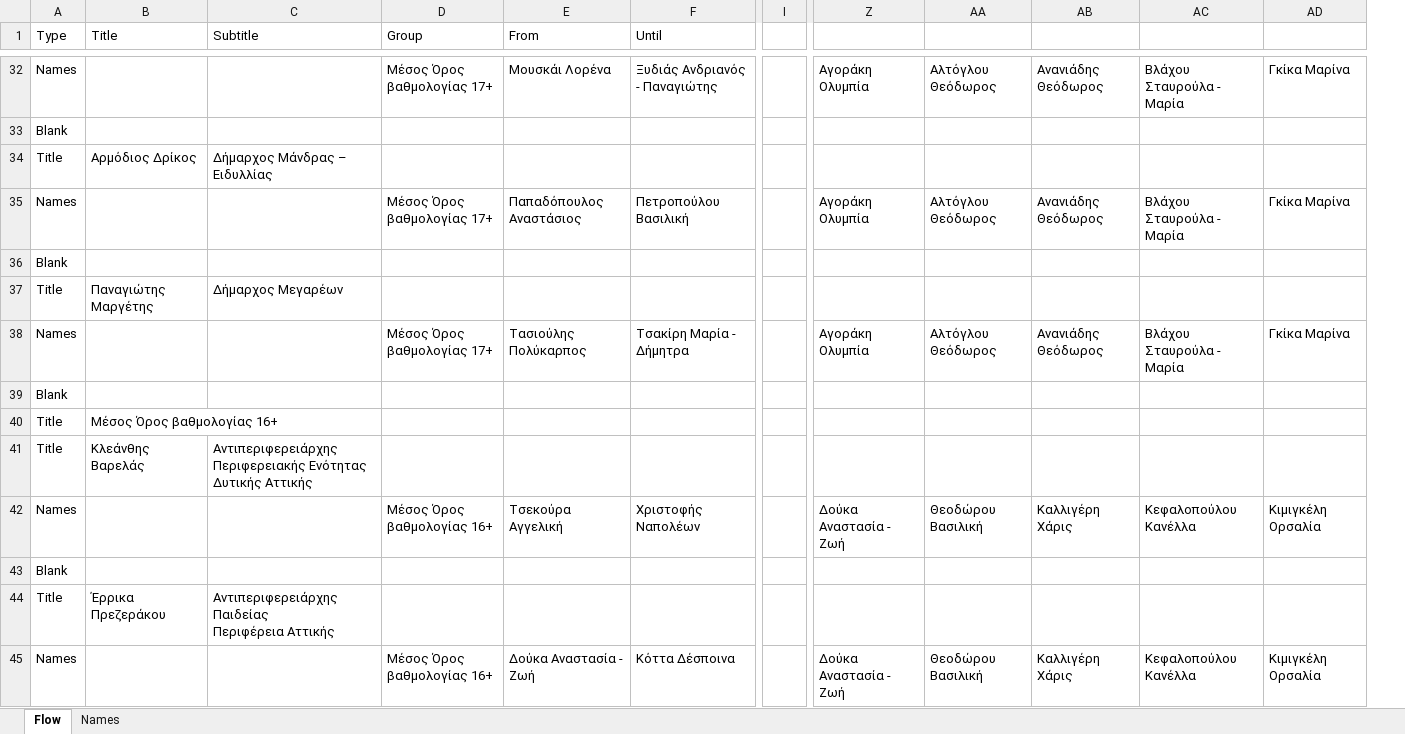
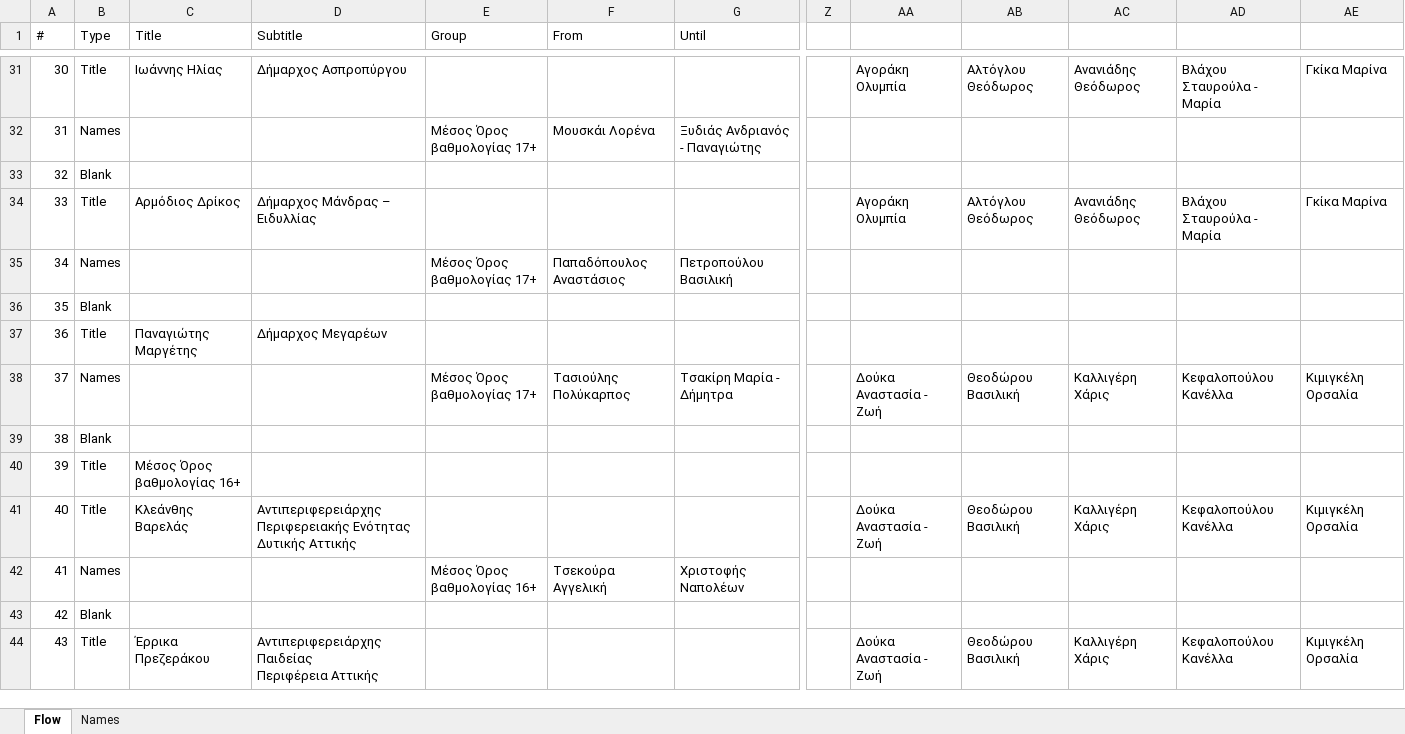
Before and after one commit to miagg/dualpresenter, an Excel workbook: resources/template.xlsx, sheet Flow, drawn as a sheet; only a part is shown, gaps mark what is left out; values as stored, in another font and other column widths than the file's, no cell formats; conditional formats and table styles not drawn; removed rows and columns are numbered as before the commit, all else as after; rows hold the shown columns only; ↵ is a line break in a cell; the diff covers the shown part only; the diff names each change by its address in the sheet, - before the commit and + after, or states it on an @@ line.

Commit message:
Add new order column in excel file

```diff
--- a/resources/template.xlsx (sheet Flow)
+++ b/resources/template.xlsx (sheet Flow)
+column A (#), row 31: 30; rows 33-34: 32 | 33; rows 36-37: 35 | 36; rows 39-41: 38 | 39 | 40; rows 43-44: 42 | 43
-column I, empty
+column Z, empty
-B31 (Type): Names
+B31 (Type): Title
-C31 (Title): (empty)
+C31 (Title): Ιωάννης Ηλίας
-D31 (Subtitle): (empty)
+D31 (Subtitle): Δήμαρχος Ασπροπύργου
-E31 (Group): Μέσος Όρος βαθμολογίας 17+
+E31 (Group): (empty)
-F31 (From): Μουσκάι Λορένα
+F31 (From): (empty)
-G31 (Until): Ξυδιάς Ανδριανός - Παναγιώτης
+G31 (Until): (empty)
+row 32: 31 | Names |  |  | Μέσος Όρος βαθμολογίας 17+ | Μουσκάι Λορένα | Ξυδιάς Ανδριανός - Παναγιώτης
-row 34: Title | Αρμόδιος Δρίκος | Δήμαρχος Μάνδρας – Ειδυλλίας
-B34 (Type): Names
+B34 (Type): Title
-C34 (Title): (empty)
+C34 (Title): Αρμόδιος Δρίκος
-D34 (Subtitle): (empty)
+D34 (Subtitle): Δήμαρχος Μάνδρας – Ειδυλλίας
-E34 (Group): Μέσος Όρος βαθμολογίας 17+
+E34 (Group): (empty)
-F34 (From): Παπαδόπουλος Αναστάσιος
+F34 (From): (empty)
-G34 (Until): Πετροπούλου Βασιλική
+G34 (Until): (empty)
+row 35: 34 | Names |  |  | Μέσος Όρος βαθμολογίας 17+ | Παπαδόπουλος Αναστάσιος | Πετροπούλου Βασιλική
-row 38: Names |  |  | Μέσος Όρος βαθμολογίας 17+ | Τασιούλης Πολύκαρπος | Τσακίρη Μαρία - Δήμητρα |  | Αγοράκη Ολυμπία | Αλτόγλου Θεόδωρος | Ανανιάδης Θεόδωρος | Βλάχου Σταυρούλα - Μαρία | Γκίκα Μαρίνα
+row 38: 37 | Names |  |  | Μέσος Όρος βαθμολογίας 17+ | Τασιούλης Πολύκαρπος | Τσακίρη Μαρία - Δήμητρα |  | Δούκα Αναστασία - Ζωή | Θεοδώρου Βασιλική | Καλλιγέρη Χάρις | Κεφαλοπούλου Κανέλλα | Κιμιγκέλη Ορσαλία
-row 41: Title | Κλεάνθης Βαρελάς | Αντιπεριφερειάρχης Περιφερειακής Ενότητας Δυτικής Αττικής
-B41 (Type): Names
+B41 (Type): Title
-C41 (Title): (empty)
+C41 (Title): Κλεάνθης Βαρελάς
-D41 (Subtitle): (empty)
+D41 (Subtitle): Αντιπεριφερειάρχης Περιφερειακής Ενότητας Δυτικής Αττικής
-E41 (Group): Μέσος Όρος βαθμολογίας 16+
+E41 (Group): (empty)
-F41 (From): Τσεκούρα Αγγελική
+F41 (From): (empty)
-G41 (Until): Χριστοφής Ναπολέων
+G41 (Until): (empty)
+row 42: 41 | Names |  |  | Μέσος Όρος βαθμολογίας 16+ | Τσεκούρα Αγγελική | Χριστοφής Ναπολέων
-row 44: Title | Έρρικα Πρεζεράκου | Αντιπεριφερειάρχης Παιδείας ↵ Περιφέρεια Αττικής
-B44 (Type): Names
+B44 (Type): Title
-C44 (Title): (empty)
+C44 (Title): Έρρικα Πρεζεράκου
-D44 (Subtitle): (empty)
+D44 (Subtitle): Αντιπεριφερειάρχης Παιδείας ↵ Περιφέρεια Αττικής
-E44 (Group): Μέσος Όρος βαθμολογίας 16+
+E44 (Group): (empty)
-F44 (From): Δούκα Αναστασία - Ζωή
+F44 (From): (empty)
-G44 (Until): Κόττα Δέσποινα
+G44 (Until): (empty)
```
Also changed, not shown: 8 added rows, 8 removed rows and 30 edited cells elsewhere in this sheet, cell formats, formulas that keep their value, 3 other files.
